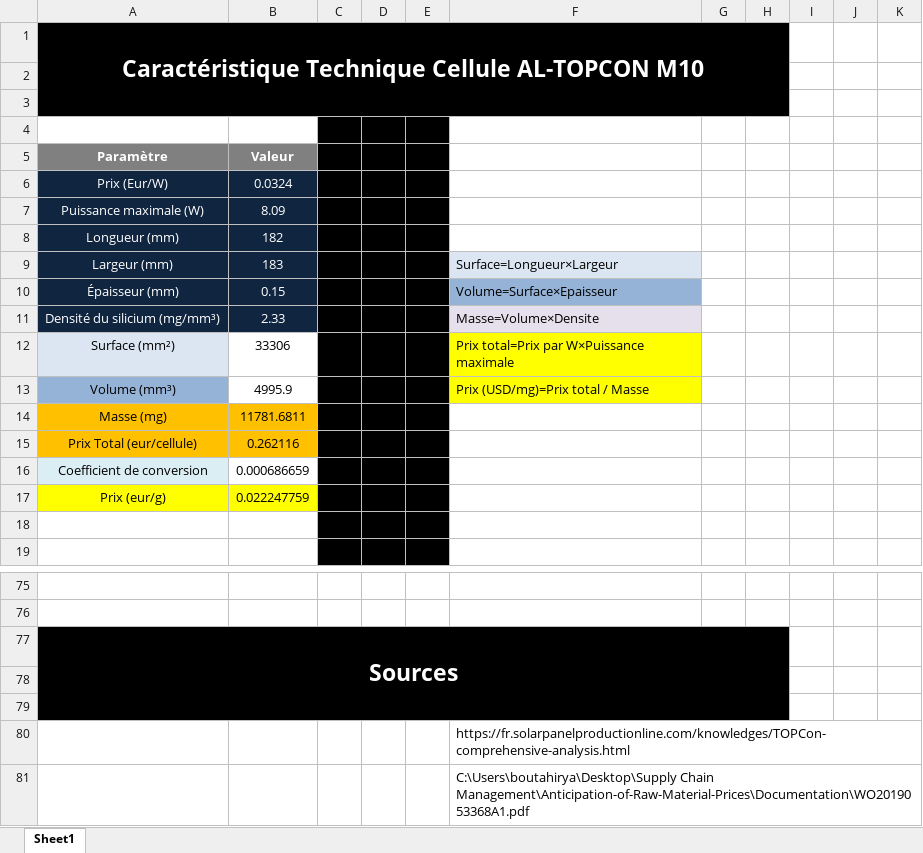
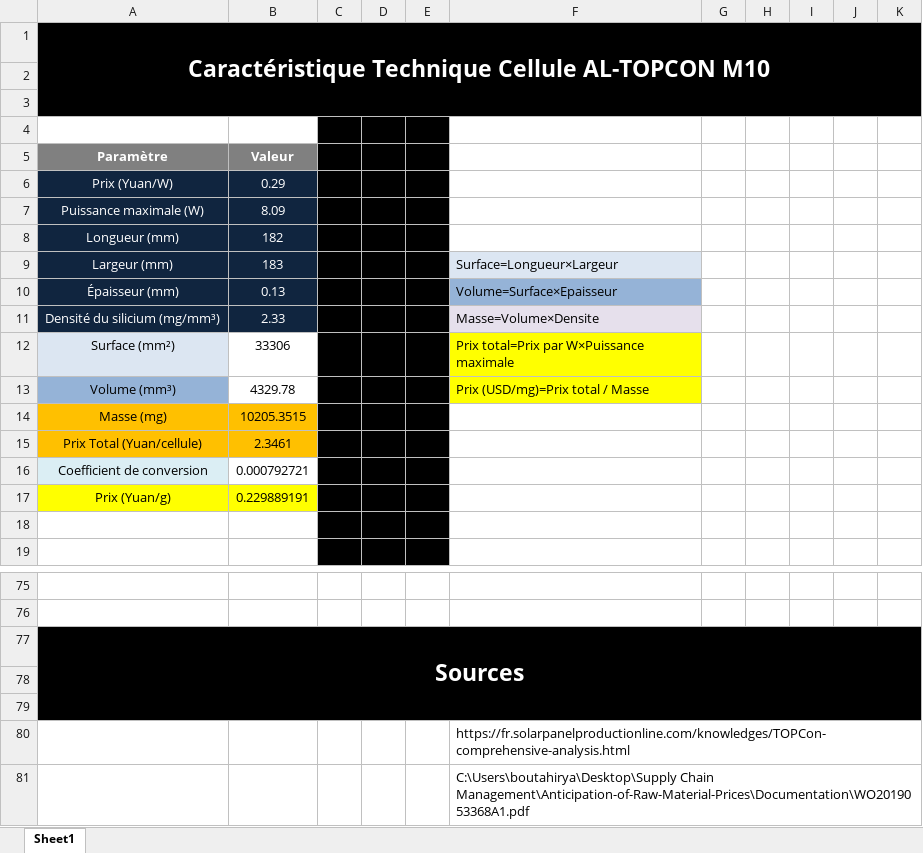
Before and after one commit to BoutahirYassine/Anticipation-of-Raw-Material-Prices, an Excel workbook: Statistiques & Calcules/Calcul_Prix_Cellule_TOPCon_M10.xlsx, sheet Sheet1, drawn as a sheet; only a part is shown, gaps mark what is left out; values as stored, in another font and other column widths than the file's, no borders; charts and pictures not drawn; removed rows and columns are numbered as before the commit, all else as after; the diff covers the shown part only; the diff names each change by its address in the sheet, - before the commit and + after, or states it on an @@ line.

```diff
--- a/Statistiques & Calcules/Calcul_Prix_Cellule_TOPCon_M10.xlsx (sheet Sheet1)
+++ b/Statistiques & Calcules/Calcul_Prix_Cellule_TOPCon_M10.xlsx (sheet Sheet1)
-A1:H3 merged
+A1:K3 merged
-I1:K3 fill: none
+I1:K3 fill: #000000
-row 6: Prix (Eur/W) | 0.0324
+row 6: Prix (Yuan/W) | 0.29
-B10 (Valeur): 0.15
+B10 (Valeur): 0.13
-B13 (Valeur): 4995.9
+B13 (Valeur): 4329.78
-B14 (Valeur): 11781.6811
+B14 (Valeur): 10205.3515
-row 15: Prix Total (eur/cellule) | 0.262116
+row 15: Prix Total (Yuan/cellule) | 2.3461
-B16 (Valeur): 0.000686659
+B16 (Valeur): 0.000792721
-row 17: Prix (eur/g) | 0.022247759
+row 17: Prix (Yuan/g) | 0.229889191
-A77:H79 merged
+A77:K79 merged
-I77:K79 fill: none
+I77:K79 fill: #000000
```
Also changed, not shown: 2 added rows, 2 removed rows, 9 edited cells, cell formats and merged cells elsewhere in this sheet, charts or pictures, 4 other files.
